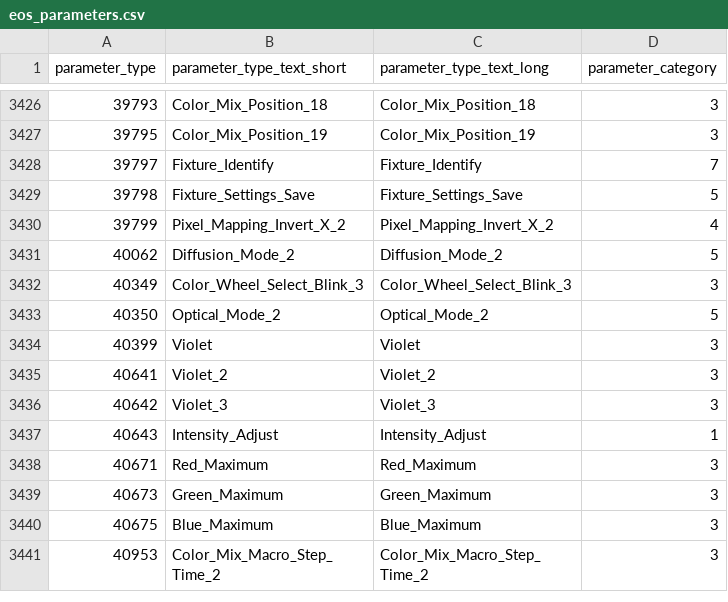
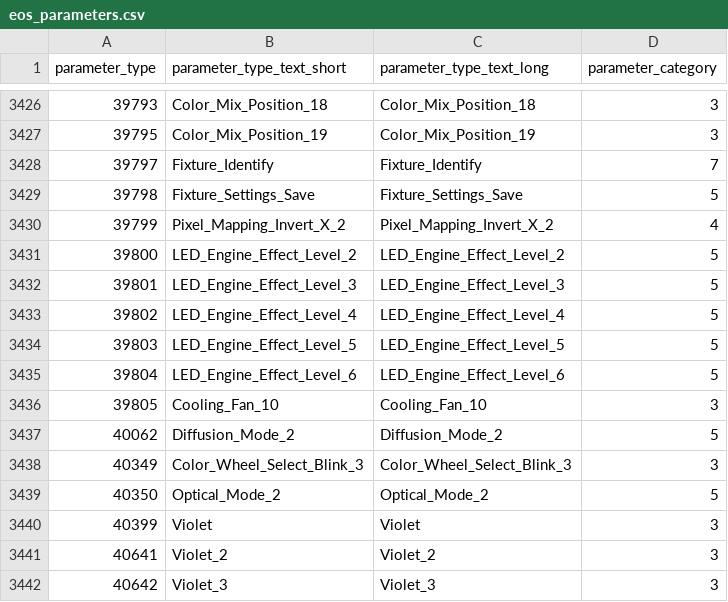
Before and after one commit to ueliriegg/EOS-Parameters, a CSV file: eos_parameters.csv, drawn as a sheet; only a part is shown, gaps mark what is left out; the shorter side is filled out with more unchanged rows; the diff names each change by its address in the sheet, - before the commit and + after, or states it on an @@ line.

```diff
--- a/eos_parameters.csv
+++ b/eos_parameters.csv
+row 3431: 39800 | LED_Engine_Effect_Level_2 | LED_Engine_Effect_Level_2 | 5
+row 3432: 39801 | LED_Engine_Effect_Level_3 | LED_Engine_Effect_Level_3 | 5
+row 3433: 39802 | LED_Engine_Effect_Level_4 | LED_Engine_Effect_Level_4 | 5
+row 3434: 39803 | LED_Engine_Effect_Level_5 | LED_Engine_Effect_Level_5 | 5
+row 3435: 39804 | LED_Engine_Effect_Level_6 | LED_Engine_Effect_Level_6 | 5
+row 3436: 39805 | Cooling_Fan_10 | Cooling_Fan_10 | 3
```
Also changed, not shown: 1 other file.
